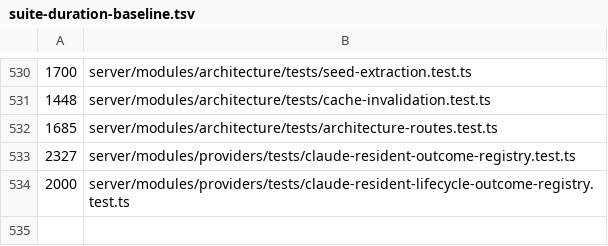
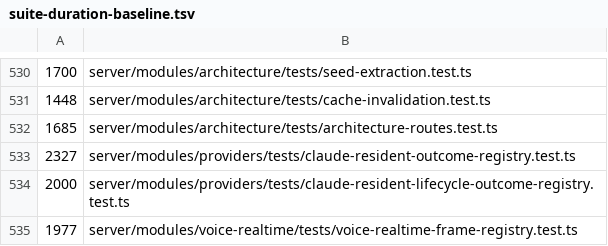
Before and after one commit to Chuwhyangle/claudecodeui, a TSV file: scripts/suite-duration-baseline.tsv, drawn as a sheet; only a part is shown, gaps mark what is left out; the diff names each change by its address in the sheet, - before the commit and + after, or states it on an @@ line.

```diff
--- a/scripts/suite-duration-baseline.tsv
+++ b/scripts/suite-duration-baseline.tsv
+row 535: 1977 | server/modules/voice-realtime/tests/voice-realtime-frame-registry.test.ts
```
Also changed, not shown: 7 other files.
